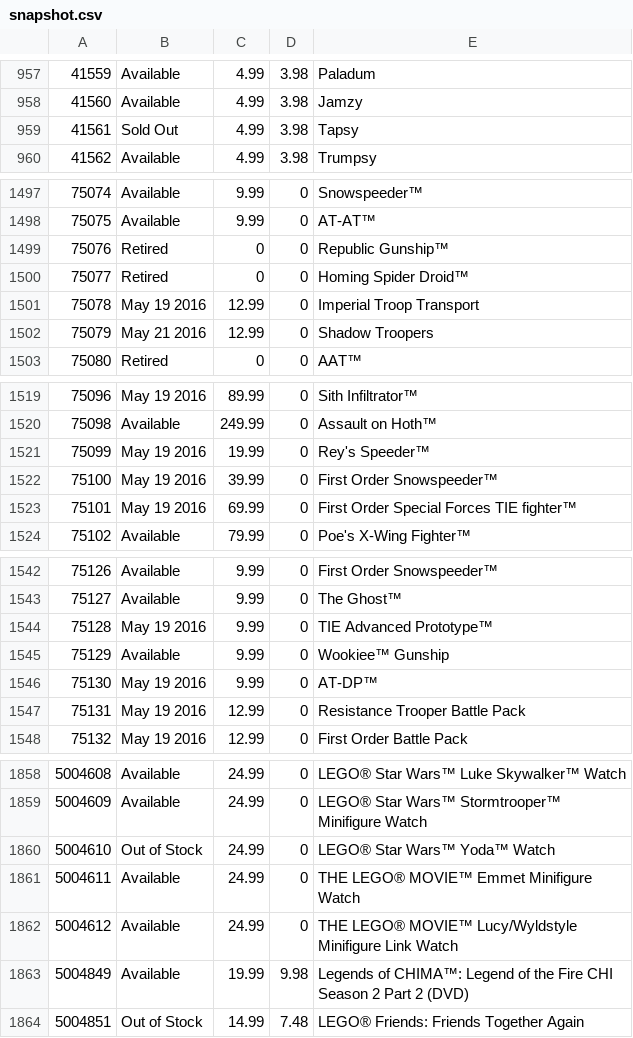
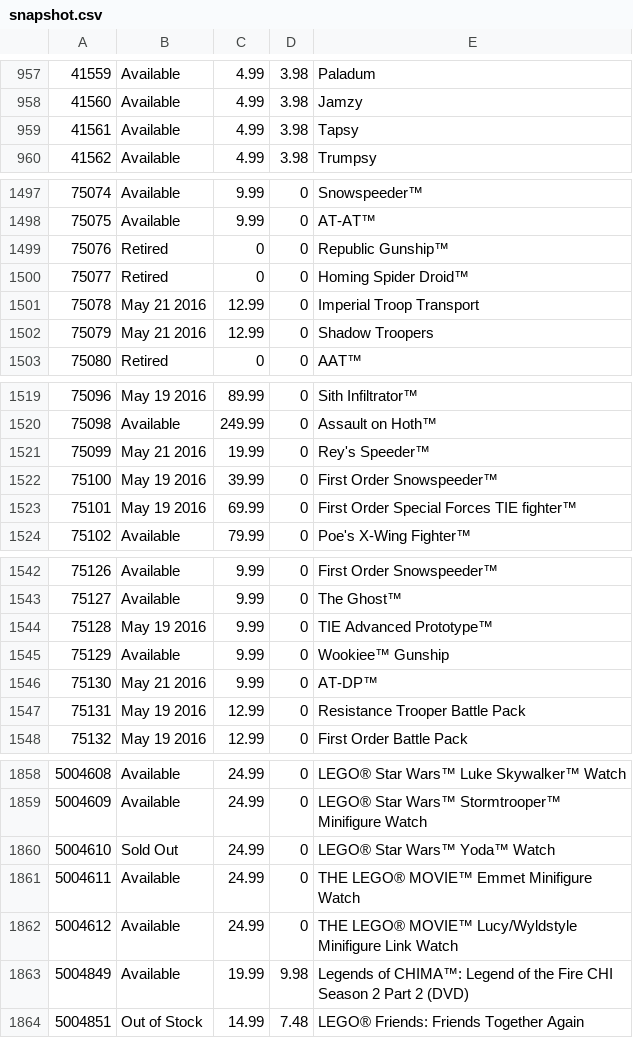
Before and after one commit to hokerlong/lego, a CSV file: lego_scan/snapshot.csv, drawn as a sheet; only a part is shown, gaps mark what is left out.

Commit message:
update 201605061500 snapshot

```diff
--- a/lego_scan/snapshot.csv
+++ b/lego_scan/snapshot.csv
@@ -958,3 +958,3 @@
 41560,"Available",4.99,3.98,"Jamzy"
-41561,"Sold Out",4.99,3.98,"Tapsy"
+41561,"Available",4.99,3.98,"Tapsy"
 41562,"Available",4.99,3.98,"Trumpsy"
@@ -1500,3 +1500,3 @@
 75077,"Retired",0,0,"Homing Spider Droid™"
-75078,"May 19 2016",12.99,0,"Imperial Troop Transport"
+75078,"May 21 2016",12.99,0,"Imperial Troop Transport"
 75079,"May 21 2016",12.99,0,"Shadow Troopers"
@@ -1520,3 +1520,3 @@
 75098,"Available",249.99,0,"Assault on Hoth™"
-75099,"May 19 2016",19.99,0,"Rey's Speeder™"
+75099,"May 21 2016",19.99,0,"Rey's Speeder™"
 75100,"May 19 2016",39.99,0,"First Order Snowspeeder™"
@@ -1545,3 +1545,3 @@
 75129,"Available",9.99,0,"Wookiee™ Gunship"
-75130,"May 19 2016",9.99,0,"AT-DP™"
+75130,"May 21 2016",9.99,0,"AT-DP™"
 75131,"May 19 2016",12.99,0,"Resistance Trooper Battle Pack"
@@ -1859,3 +1859,3 @@
 5004609,"Available",24.99,0,"LEGO® Star Wars™ Stormtrooper™ Minifigure Watch"
-5004610,"Out of Stock",24.99,0,"LEGO® Star Wars™ Yoda™ Watch"
+5004610,"Sold Out",24.99,0,"LEGO® Star Wars™ Yoda™ Watch"
 5004611,"Available",24.99,0,"THE LEGO® MOVIE™ Emmet Minifigure Watch"
```
